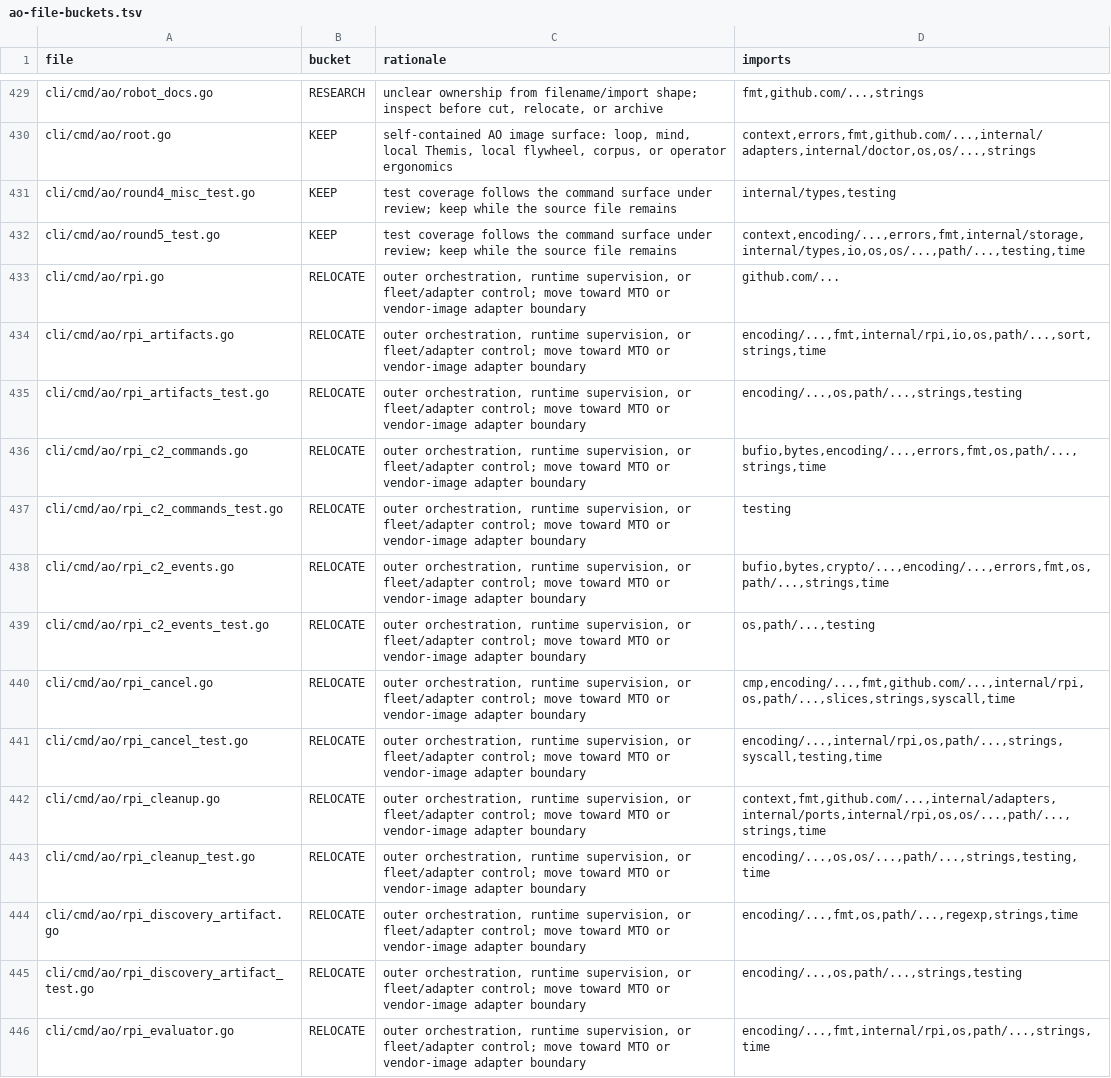
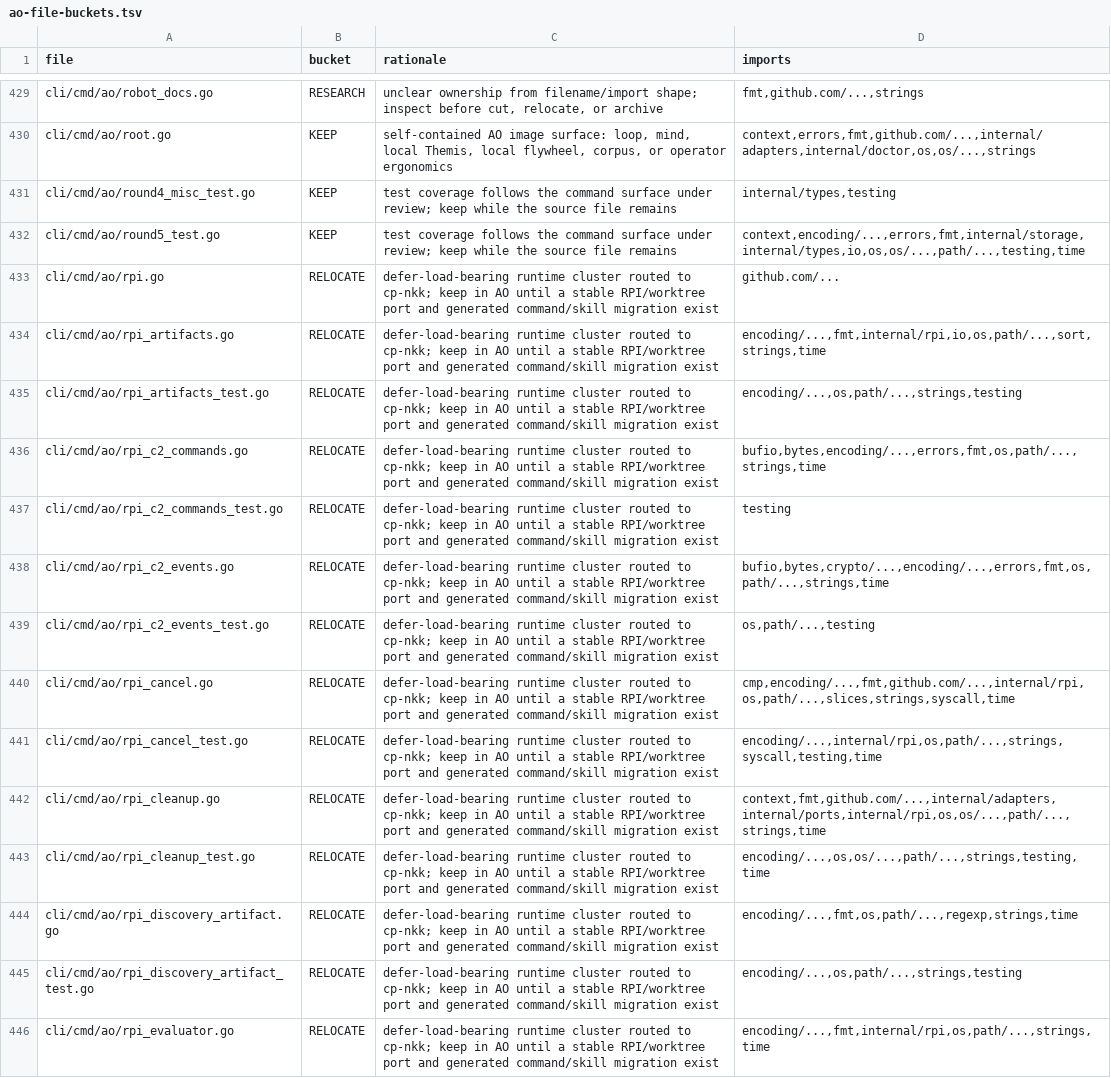
Before and after one commit to boshu2/agentops, a TSV file: docs/reduction/ao-file-buckets.tsv, drawn as a sheet; only a part is shown, gaps mark what is left out; the diff covers the shown part only; the diff names each change by its address in the sheet, - before the commit and + after, or states it on an @@ line.

Commit message:
docs(reduction): defer load-bearing rpi cluster (#833)
## Summary
- explicitly route the remaining load-bearing `rpi*` and `worktree*`
RELOCATE rows to `defer-load-bearing`
- document `cp-nkk` as the phase-2 split for the stable AO RPI/worktree
port
- preserve `cp-jp4` unblocking by making the residual cluster explicit
instead of half-moving runtime state

## Validation
- `bash scripts/regen-all.sh --check`
- `git diff --check`
- reduction census: 106 RELOCATE rows, 106 deferred to `cp-nkk`, rows
match `cli/cmd/ao/*.go` files

Control-plane: `cp-cd9` closure evidence slice; follow-up `cp-nkk` owns
the phase-2 split.

```diff
--- a/docs/reduction/ao-file-buckets.tsv
+++ b/docs/reduction/ao-file-buckets.tsv
-C433:C446 (rationale): outer orchestration, runtime supervision, or fleet/adapter control; move toward MTO or vendor-image adapter boundary
+C433:C446 (rationale): defer-load-bearing runtime cluster routed to cp-nkk; keep in AO until a stable RPI/worktree port and generated command/skill migration exist
```
Also changed, not shown: 92 edited cells elsewhere in this file, 1 other file.
